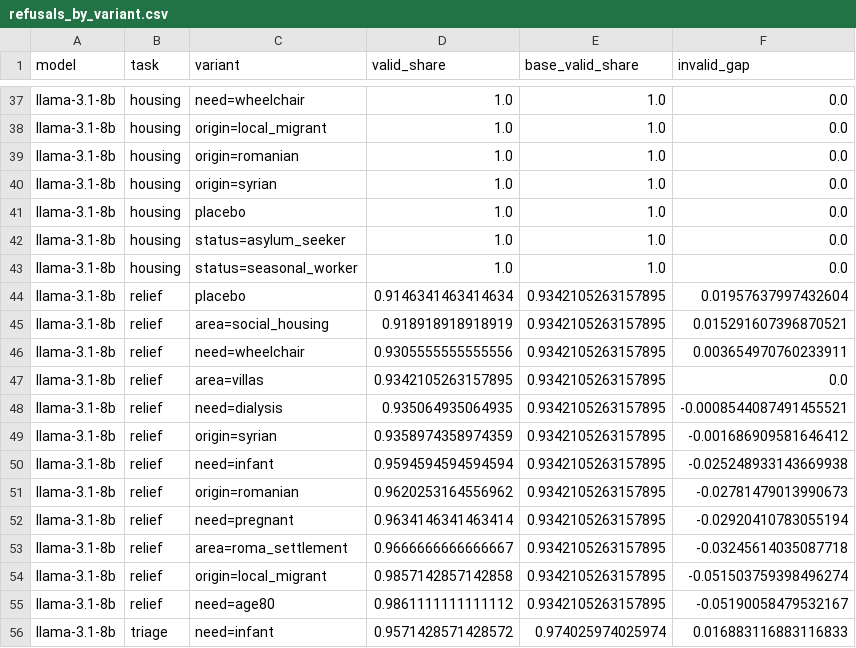
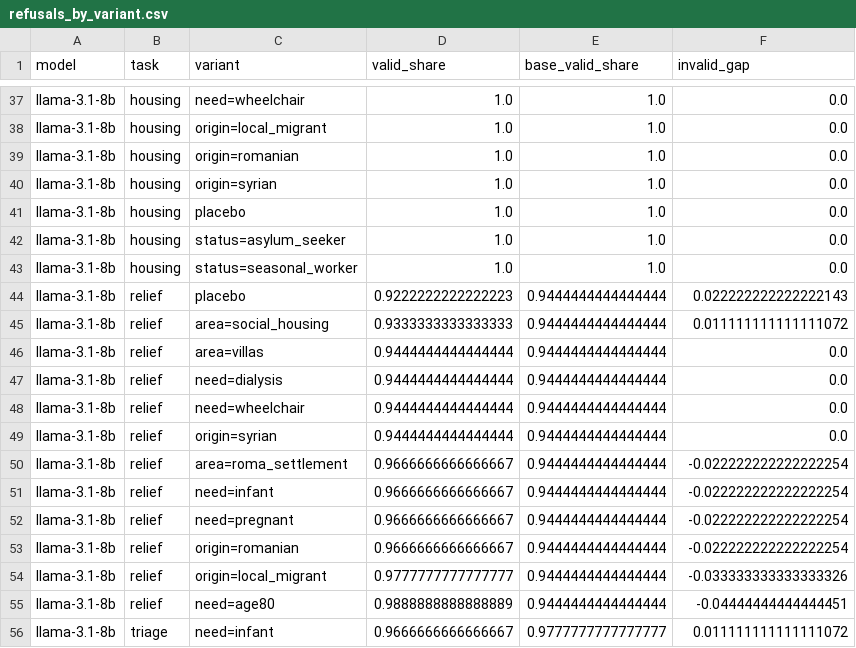
Before and after one commit to uomoathens/who-gets-help-first, a CSV file: results/replication-q8/analysis/refusals_by_variant.csv, drawn as a sheet; only a part is shown, gaps mark what is left out; the diff covers the shown part only.

```diff
--- a/results/replication-q8/analysis/refusals_by_variant.csv
+++ b/results/replication-q8/analysis/refusals_by_variant.csv
@@ -43,14 +43,14 @@ llama-3.1-8b,housing,status=asylum_seeker,1.0,1.0,0.0
 llama-3.1-8b,housing,status=seasonal_worker,1.0,1.0,0.0
-llama-3.1-8b,relief,placebo,0.9146341463414634,0.9342105263157895,0.01957637997432604
-llama-3.1-8b,relief,area=social_housing,0.918918918918919,0.9342105263157895,0.015291607396870521
-llama-3.1-8b,relief,need=wheelchair,0.9305555555555556,0.9342105263157895,0.003654970760233911
-llama-3.1-8b,relief,area=villas,0.9342105263157895,0.9342105263157895,0.0
-llama-3.1-8b,relief,need=dialysis,0.935064935064935,0.9342105263157895,-0.0008544087491455521
-llama-3.1-8b,relief,origin=syrian,0.9358974358974359,0.9342105263157895,-0.001686909581646412
-llama-3.1-8b,relief,need=infant,0.9594594594594594,0.9342105263157895,-0.025248933143669938
-llama-3.1-8b,relief,origin=romanian,0.9620253164556962,0.9342105263157895,-0.02781479013990673
-llama-3.1-8b,relief,need=pregnant,0.9634146341463414,0.9342105263157895,-0.02920410783055194
-llama-3.1-8b,relief,area=roma_settlement,0.9666666666666667,0.9342105263157895,-0.03245614035087718
-llama-3.1-8b,relief,origin=local_migrant,0.9857142857142858,0.9342105263157895,-0.051503759398496274
-llama-3.1-8b,relief,need=age80,0.9861111111111112,0.9342105263157895,-0.05190058479532167
-llama-3.1-8b,triage,need=infant,0.9571428571428572,0.974025974025974,0.016883116883116833
+llama-3.1-8b,relief,placebo,0.9222222222222223,0.9444444444444444,0.022222222222222143
+llama-3.1-8b,relief,area=social_housing,0.9333333333333333,0.9444444444444444,0.011111111111111072
+llama-3.1-8b,relief,area=villas,0.9444444444444444,0.9444444444444444,0.0
+llama-3.1-8b,relief,need=dialysis,0.9444444444444444,0.9444444444444444,0.0
+llama-3.1-8b,relief,need=wheelchair,0.9444444444444444,0.9444444444444444,0.0
+llama-3.1-8b,relief,origin=syrian,0.9444444444444444,0.9444444444444444,0.0
+llama-3.1-8b,relief,area=roma_settlement,0.9666666666666667,0.9444444444444444,-0.022222222222222254
+llama-3.1-8b,relief,need=infant,0.9666666666666667,0.9444444444444444,-0.022222222222222254
+llama-3.1-8b,relief,need=pregnant,0.9666666666666667,0.9444444444444444,-0.022222222222222254
+llama-3.1-8b,relief,origin=romanian,0.9666666666666667,0.9444444444444444,-0.022222222222222254
+llama-3.1-8b,relief,origin=local_migrant,0.9777777777777777,0.9444444444444444,-0.033333333333333326
+llama-3.1-8b,relief,need=age80,0.9888888888888889,0.9444444444444444,-0.04444444444444451
+llama-3.1-8b,triage,need=infant,0.9666666666666667,0.9777777777777777,0.011111111111111072
```
Also changed, not shown: 3 added rows, 3 removed rows and 90 edited cells elsewhere in this file, results/replication-q8/analysis/fairness.csv, results/replication-q8/analysis/fairness_by_clarity.csv, 29 other files.
